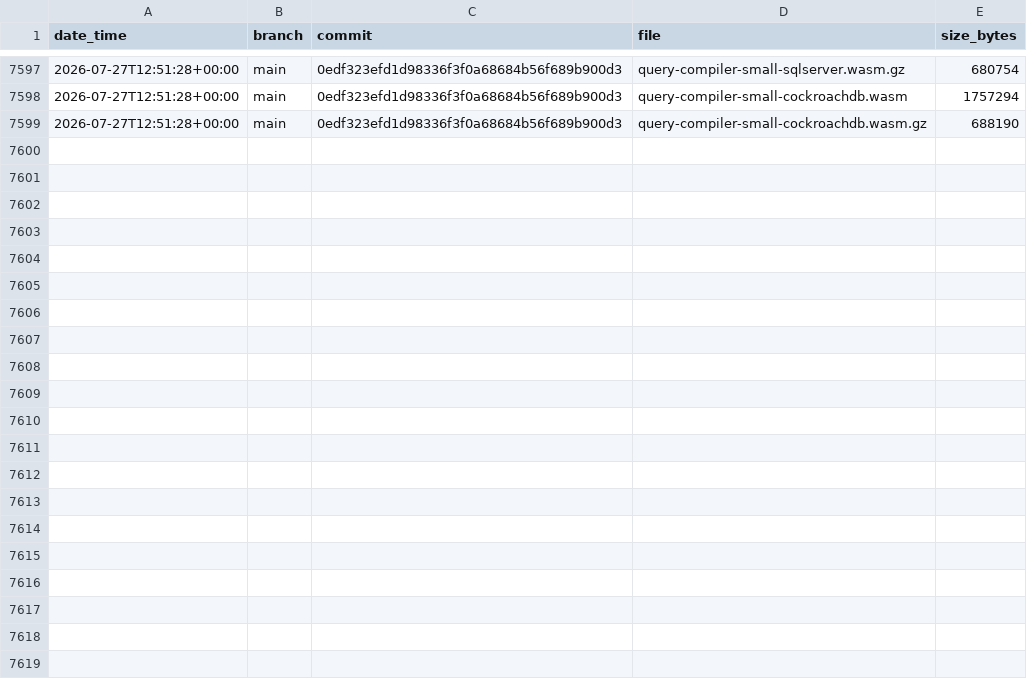
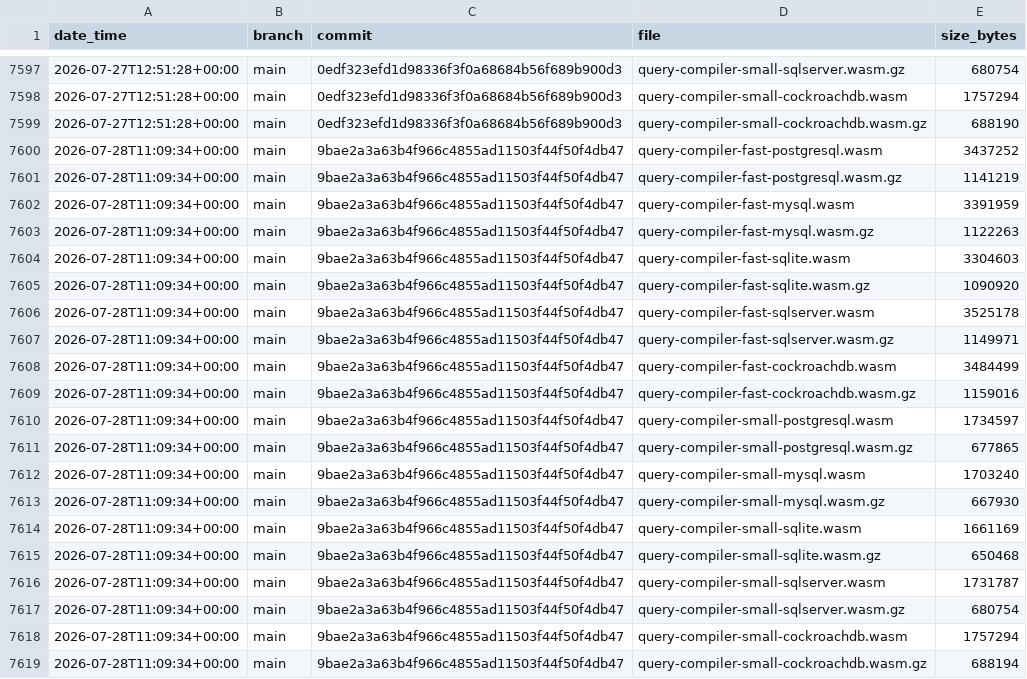
Before and after one commit to prisma/prisma-engines, a CSV file: engines-size/data.csv, drawn as a sheet; only a part is shown, gaps mark what is left out.

Commit message:
update engines size for 9bae2a3a63b4f966c4855ad11503f44f50f4db47

```diff
--- a/engines-size/data.csv
+++ b/engines-size/data.csv
@@ -7599 +7599,21 @@ date_time,branch,commit,file,size_bytes
 2026-07-27T12:51:28+00:00,main,0edf323efd1d98336f3f0a68684b56f689b900d3,query-compiler-small-cockroachdb.wasm.gz,688190
+2026-07-28T11:09:34+00:00,main,9bae2a3a63b4f966c4855ad11503f44f50f4db47,query-compiler-fast-postgresql.wasm,3437252
+2026-07-28T11:09:34+00:00,main,9bae2a3a63b4f966c4855ad11503f44f50f4db47,query-compiler-fast-postgresql.wasm.gz,1141219
+2026-07-28T11:09:34+00:00,main,9bae2a3a63b4f966c4855ad11503f44f50f4db47,query-compiler-fast-mysql.wasm,3391959
+2026-07-28T11:09:34+00:00,main,9bae2a3a63b4f966c4855ad11503f44f50f4db47,query-compiler-fast-mysql.wasm.gz,1122263
+2026-07-28T11:09:34+00:00,main,9bae2a3a63b4f966c4855ad11503f44f50f4db47,query-compiler-fast-sqlite.wasm,3304603
+2026-07-28T11:09:34+00:00,main,9bae2a3a63b4f966c4855ad11503f44f50f4db47,query-compiler-fast-sqlite.wasm.gz,1090920
+2026-07-28T11:09:34+00:00,main,9bae2a3a63b4f966c4855ad11503f44f50f4db47,query-compiler-fast-sqlserver.wasm,3525178
+2026-07-28T11:09:34+00:00,main,9bae2a3a63b4f966c4855ad11503f44f50f4db47,query-compiler-fast-sqlserver.wasm.gz,1149971
+2026-07-28T11:09:34+00:00,main,9bae2a3a63b4f966c4855ad11503f44f50f4db47,query-compiler-fast-cockroachdb.wasm,3484499
+2026-07-28T11:09:34+00:00,main,9bae2a3a63b4f966c4855ad11503f44f50f4db47,query-compiler-fast-cockroachdb.wasm.gz,1159016
+2026-07-28T11:09:34+00:00,main,9bae2a3a63b4f966c4855ad11503f44f50f4db47,query-compiler-small-postgresql.wasm,1734597
+2026-07-28T11:09:34+00:00,main,9bae2a3a63b4f966c4855ad11503f44f50f4db47,query-compiler-small-postgresql.wasm.gz,677865
+2026-07-28T11:09:34+00:00,main,9bae2a3a63b4f966c4855ad11503f44f50f4db47,query-compiler-small-mysql.wasm,1703240
+2026-07-28T11:09:34+00:00,main,9bae2a3a63b4f966c4855ad11503f44f50f4db47,query-compiler-small-mysql.wasm.gz,667930
+2026-07-28T11:09:34+00:00,main,9bae2a3a63b4f966c4855ad11503f44f50f4db47,query-compiler-small-sqlite.wasm,1661169
+2026-07-28T11:09:34+00:00,main,9bae2a3a63b4f966c4855ad11503f44f50f4db47,query-compiler-small-sqlite.wasm.gz,650468
+2026-07-28T11:09:34+00:00,main,9bae2a3a63b4f966c4855ad11503f44f50f4db47,query-compiler-small-sqlserver.wasm,1731787
+2026-07-28T11:09:34+00:00,main,9bae2a3a63b4f966c4855ad11503f44f50f4db47,query-compiler-small-sqlserver.wasm.gz,680754
+2026-07-28T11:09:34+00:00,main,9bae2a3a63b4f966c4855ad11503f44f50f4db47,query-compiler-small-cockroachdb.wasm,1757294
+2026-07-28T11:09:34+00:00,main,9bae2a3a63b4f966c4855ad11503f44f50f4db47,query-compiler-small-cockroachdb.wasm.gz,688194
```
